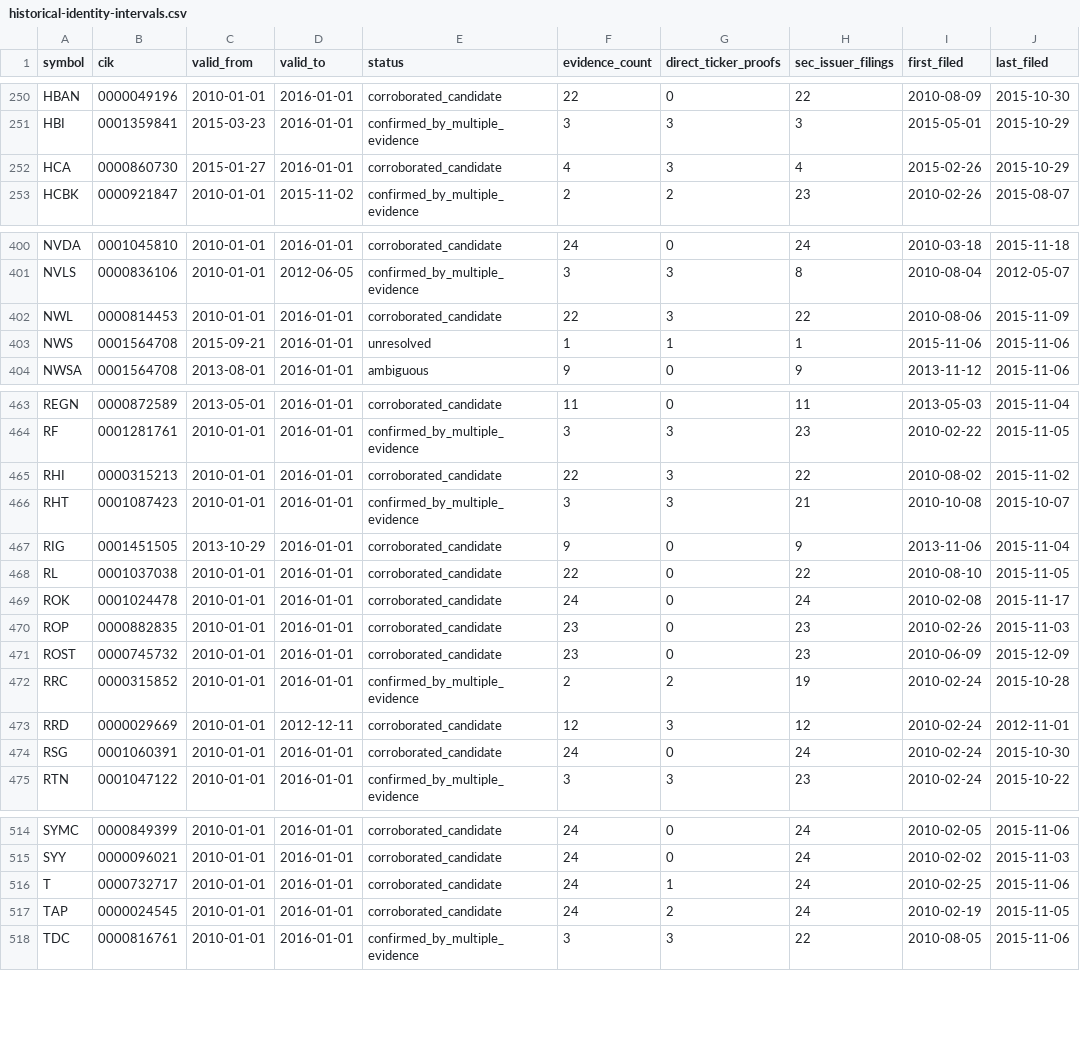
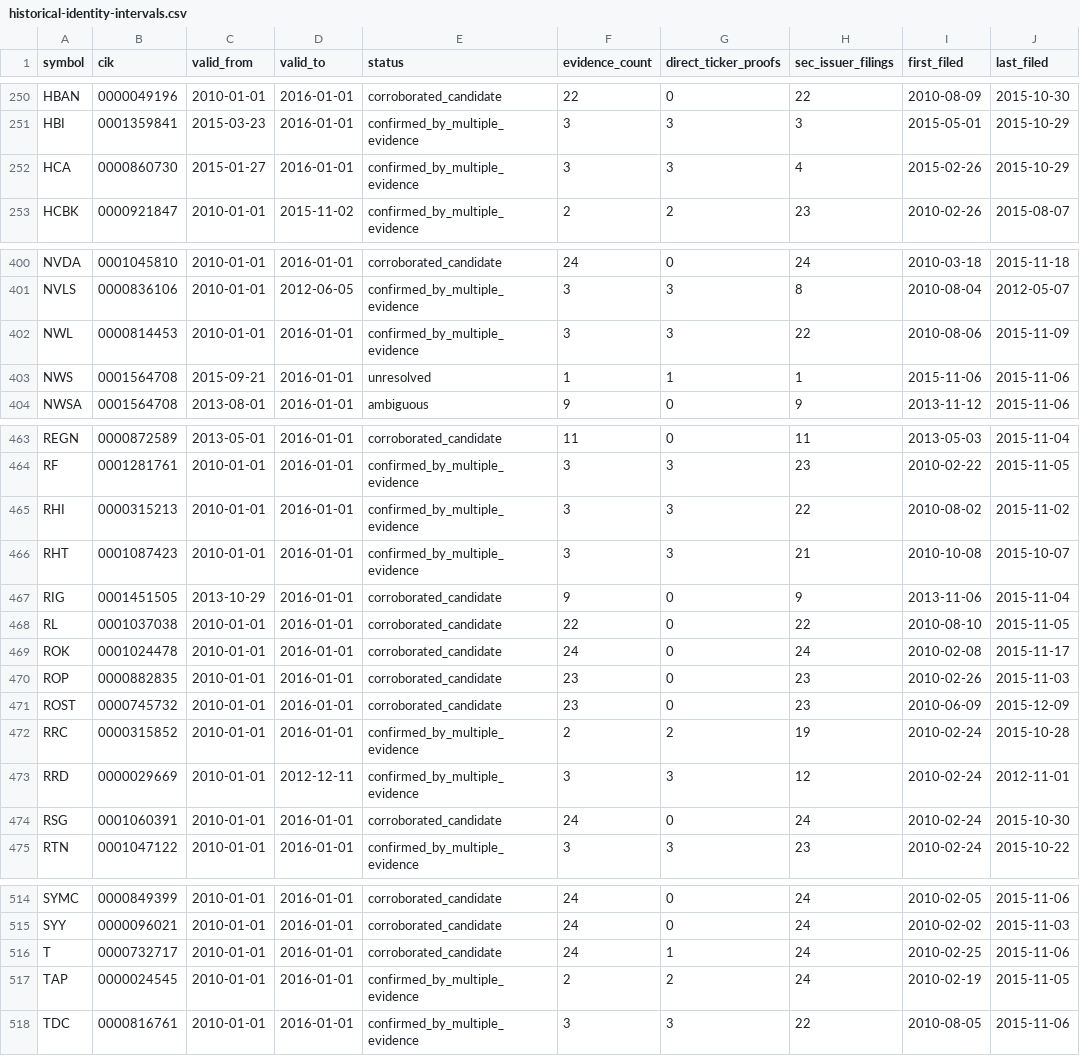
Before and after one commit to juavepui/GABI, a CSV file: docs/historical-identity-intervals.csv, drawn as a sheet; only a part is shown, gaps mark what is left out; the diff covers the shown part only; the diff names each change by its address in the sheet, - before the commit and + after, or states it on an @@ line.

```diff
--- a/docs/historical-identity-intervals.csv
+++ b/docs/historical-identity-intervals.csv
-E252 (status): corroborated_candidate
+E252 (status): confirmed_by_multiple_evidence
-F252 (evidence_count): 4
+F252 (evidence_count): 3
-E402 (status): corroborated_candidate
+E402 (status): confirmed_by_multiple_evidence
-F402 (evidence_count): 22
+F402 (evidence_count): 3
-E465 (status): corroborated_candidate
+E465 (status): confirmed_by_multiple_evidence
-F465 (evidence_count): 22
+F465 (evidence_count): 3
-E473 (status): corroborated_candidate
+E473 (status): confirmed_by_multiple_evidence
-F473 (evidence_count): 12
+F473 (evidence_count): 3
-E517 (status): corroborated_candidate
+E517 (status): confirmed_by_multiple_evidence
-F517 (evidence_count): 24
+F517 (evidence_count): 2
```
Also changed, not shown: 21 edited cells elsewhere in this file, docs/historical-identity-filing-evidence.csv, docs/historical-prices-2010-2015.csv, 15 other files.
